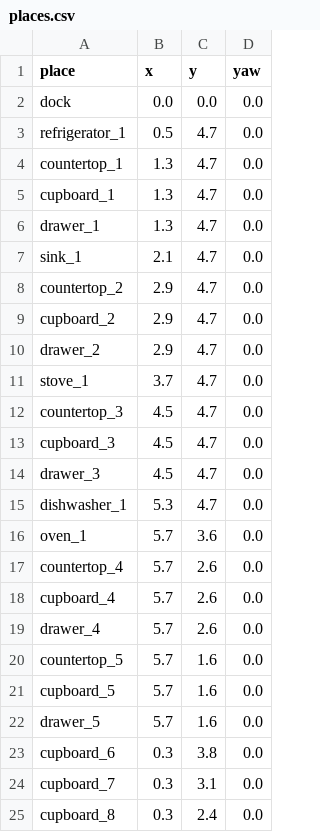
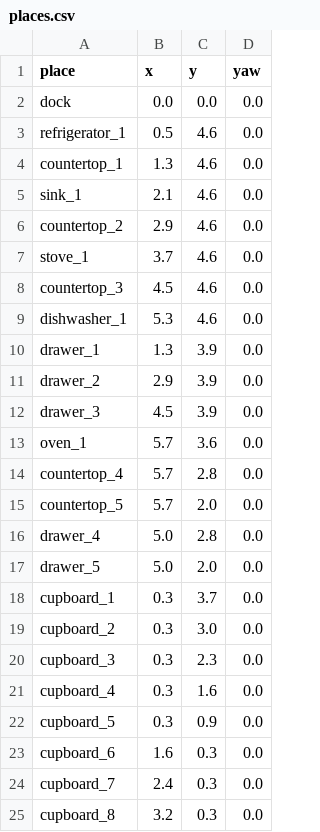
Before and after one commit to Wesdebaas/cognitive_architectures, a CSV file: awareness_evaluation/kitchen_30/places.csv, drawn as a sheet; only a part is shown; the diff covers the shown part only.

Commit message:
Every place on its own spot, at least 0.7 m apart

```diff
--- a/awareness_evaluation/kitchen_30/places.csv
+++ b/awareness_evaluation/kitchen_30/places.csv
@@ -2,24 +2,24 @@ place,x,y,yaw
 dock,0.0,0.0,0.0
-refrigerator_1,0.5,4.7,0.0
-countertop_1,1.3,4.7,0.0
-cupboard_1,1.3,4.7,0.0
-drawer_1,1.3,4.7,0.0
-sink_1,2.1,4.7,0.0
-countertop_2,2.9,4.7,0.0
-cupboard_2,2.9,4.7,0.0
-drawer_2,2.9,4.7,0.0
-stove_1,3.7,4.7,0.0
-countertop_3,4.5,4.7,0.0
-cupboard_3,4.5,4.7,0.0
-drawer_3,4.5,4.7,0.0
-dishwasher_1,5.3,4.7,0.0
+refrigerator_1,0.5,4.6,0.0
+countertop_1,1.3,4.6,0.0
+sink_1,2.1,4.6,0.0
+countertop_2,2.9,4.6,0.0
+stove_1,3.7,4.6,0.0
+countertop_3,4.5,4.6,0.0
+dishwasher_1,5.3,4.6,0.0
+drawer_1,1.3,3.9,0.0
+drawer_2,2.9,3.9,0.0
+drawer_3,4.5,3.9,0.0
 oven_1,5.7,3.6,0.0
-countertop_4,5.7,2.6,0.0
-cupboard_4,5.7,2.6,0.0
-drawer_4,5.7,2.6,0.0
-countertop_5,5.7,1.6,0.0
-cupboard_5,5.7,1.6,0.0
-drawer_5,5.7,1.6,0.0
-cupboard_6,0.3,3.8,0.0
-cupboard_7,0.3,3.1,0.0
-cupboard_8,0.3,2.4,0.0
+countertop_4,5.7,2.8,0.0
+countertop_5,5.7,2.0,0.0
+drawer_4,5.0,2.8,0.0
+drawer_5,5.0,2.0,0.0
+cupboard_1,0.3,3.7,0.0
+cupboard_2,0.3,3.0,0.0
+cupboard_3,0.3,2.3,0.0
+cupboard_4,0.3,1.6,0.0
+cupboard_5,0.3,0.9,0.0
+cupboard_6,1.6,0.3,0.0
+cupboard_7,2.4,0.3,0.0
+cupboard_8,3.2,0.3,0.0
```
Also changed, not shown: 1 added row, 1 removed row and 11 edited cells elsewhere in this file.
